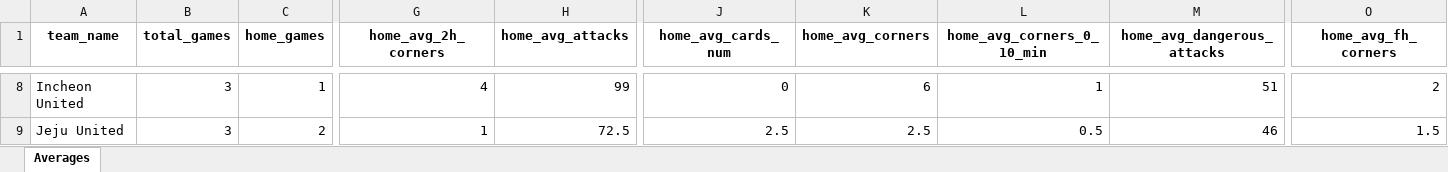
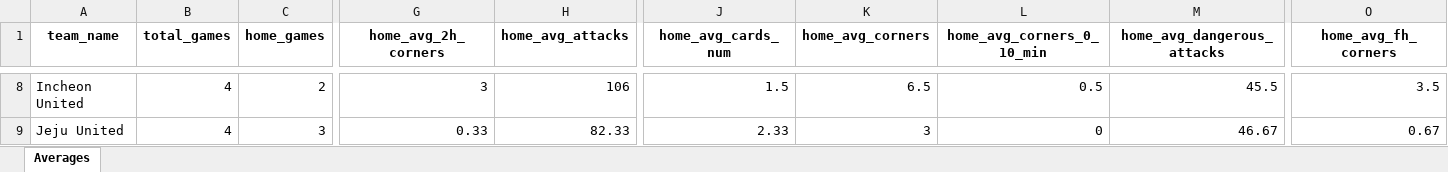
Before and after one commit to aimidas1/aimidas1, an Excel workbook: data/teams/leagues/Averages_South_Korea_K_League_1_2026.xlsx, sheet Averages, drawn as a sheet; only a part is shown, gaps mark what is left out; values as stored, in another font and other column widths than the file's, no borders; table styles not drawn; the diff covers the shown part only; the diff names each change by its address in the sheet, - before the commit and + after, or states it on an @@ line.

Commit message:
Update team averages

```diff
--- a/data/teams/leagues/Averages_South_Korea_K_League_1_2026.xlsx (sheet Averages)
+++ b/data/teams/leagues/Averages_South_Korea_K_League_1_2026.xlsx (sheet Averages)
-B8:B9 (total_games): 3
+B8:B9 (total_games): 4
-C8 (home_games): 1
+C8 (home_games): 2
-G8 (home_avg_2h_corners): 4
+G8 (home_avg_2h_corners): 3
-H8 (home_avg_attacks): 99
+H8 (home_avg_attacks): 106
-J8 (home_avg_cards_num): 0
+J8 (home_avg_cards_num): 1.5
-K8 (home_avg_corners): 6
+K8 (home_avg_corners): 6.5
-L8 (home_avg_corners_0_10_min): 1
+L8 (home_avg_corners_0_10_min): 0.5
-M8 (home_avg_dangerous_attacks): 51
+M8 (home_avg_dangerous_attacks): 45.5
-O8 (home_avg_fh_corners): 2
+O8 (home_avg_fh_corners): 3.5
-C9 (home_games): 2
+C9 (home_games): 3
-G9 (home_avg_2h_corners): 1
+G9 (home_avg_2h_corners): 0.33
-H9 (home_avg_attacks): 72.5
+H9 (home_avg_attacks): 82.33
-J9 (home_avg_cards_num): 2.5
+J9 (home_avg_cards_num): 2.33
-K9 (home_avg_corners): 2.5
+K9 (home_avg_corners): 3
-L9 (home_avg_corners_0_10_min): 0.5
+L9 (home_avg_corners_0_10_min): 0
-M9 (home_avg_dangerous_attacks): 46
+M9 (home_avg_dangerous_attacks): 46.67
-O9 (home_avg_fh_corners): 1.5
+O9 (home_avg_fh_corners): 0.67
```
Also changed, not shown: 964 edited cells elsewhere in this sheet.
